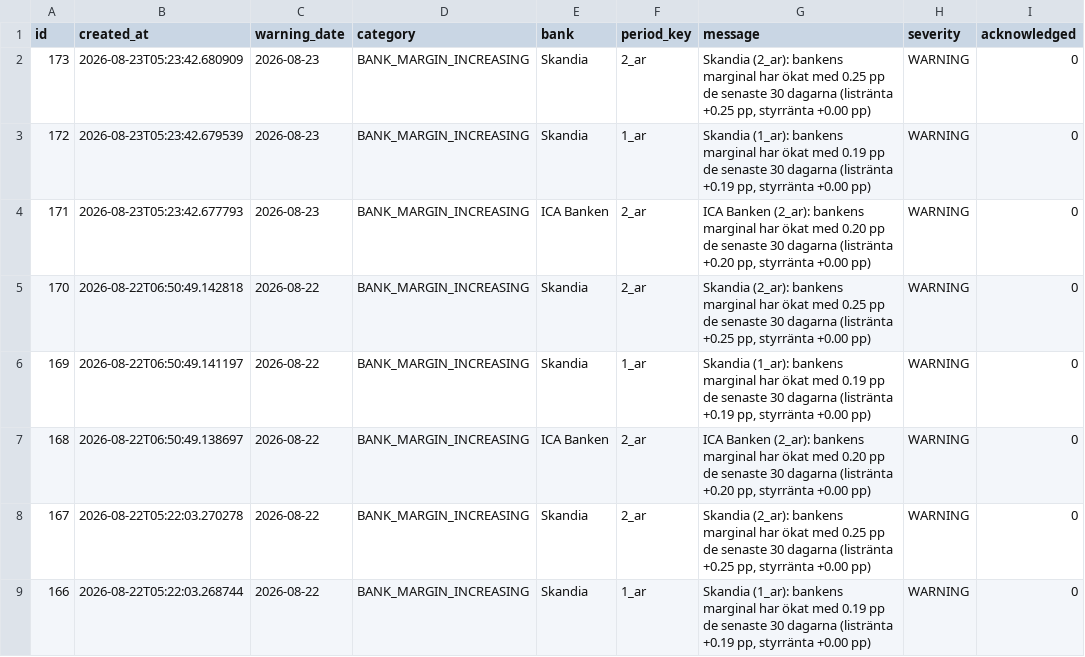
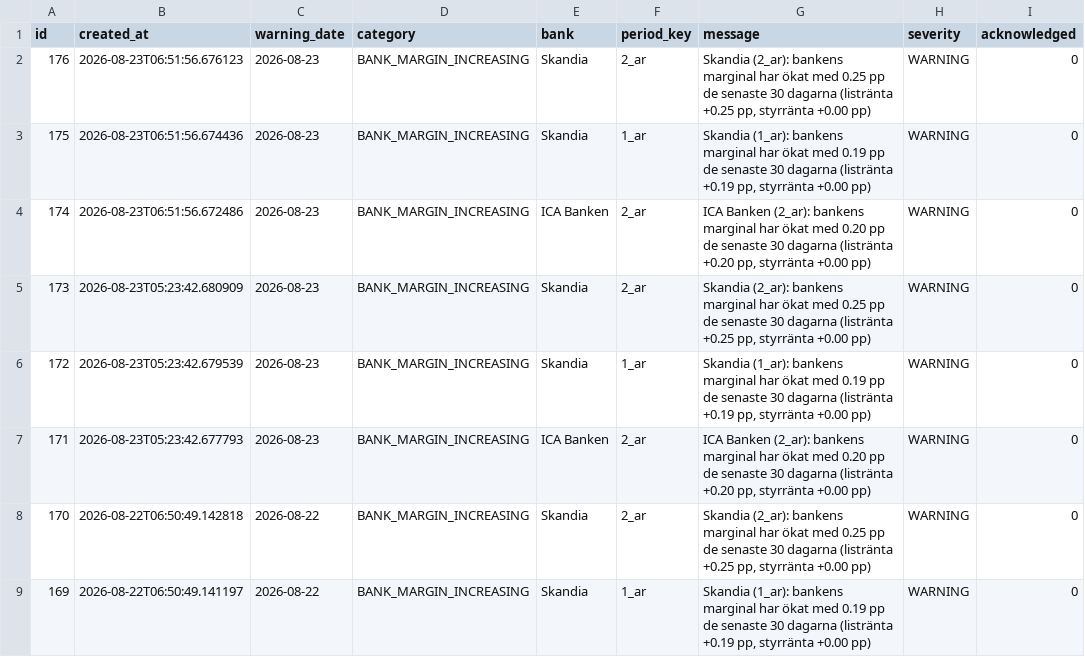
Before and after one commit to jantarnell-art/borantor-agent-, a CSV file: data/export/varningar.csv, drawn as a sheet; only a part is shown; the shorter side is filled out with more unchanged rows.

Commit message:
Data: daglig insamling 2026-08-23

```diff
--- a/data/export/varningar.csv
+++ b/data/export/varningar.csv
@@ -1,2 +1,5 @@
 id,created_at,warning_date,category,bank,period_key,message,severity,acknowledged
+176,2026-08-23T06:51:56.676123,2026-08-23,BANK_MARGIN_INCREASING,Skandia,2_ar,"Skandia (2_ar): bankens marginal har ökat med 0.25 pp de senaste 30 dagarna (listränta +0.25 pp, styrränta +0.00 pp)",WARNING,0
+175,2026-08-23T06:51:56.674436,2026-08-23,BANK_MARGIN_INCREASING,Skandia,1_ar,"Skandia (1_ar): bankens marginal har ökat med 0.19 pp de senaste 30 dagarna (listränta +0.19 pp, styrränta +0.00 pp)",WARNING,0
+174,2026-08-23T06:51:56.672486,2026-08-23,BANK_MARGIN_INCREASING,ICA Banken,2_ar,"ICA Banken (2_ar): bankens marginal har ökat med 0.20 pp de senaste 30 dagarna (listränta +0.20 pp, styrränta +0.00 pp)",WARNING,0
 173,2026-08-23T05:23:42.680909,2026-08-23,BANK_MARGIN_INCREASING,Skandia,2_ar,"Skandia (2_ar): bankens marginal har ökat med 0.25 pp de senaste 30 dagarna (listränta +0.25 pp, styrränta +0.00 pp)",WARNING,0
```
Also changed, not shown: data/export/listrantor.csv, data/export/referensrantor.csv, 1 other file.
